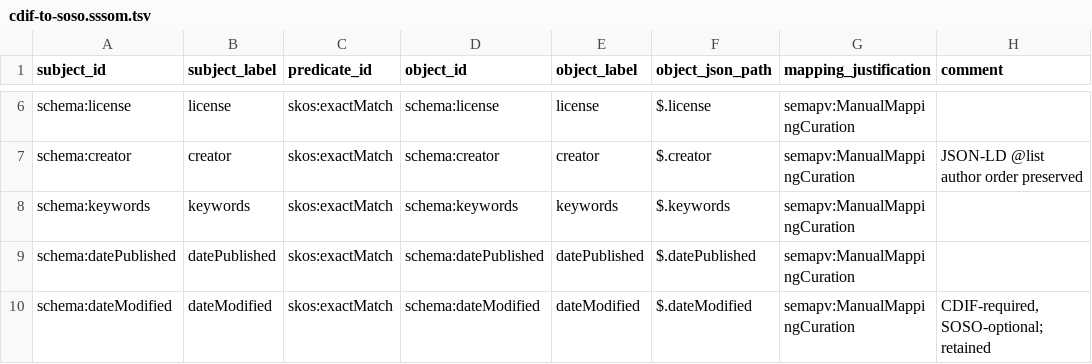
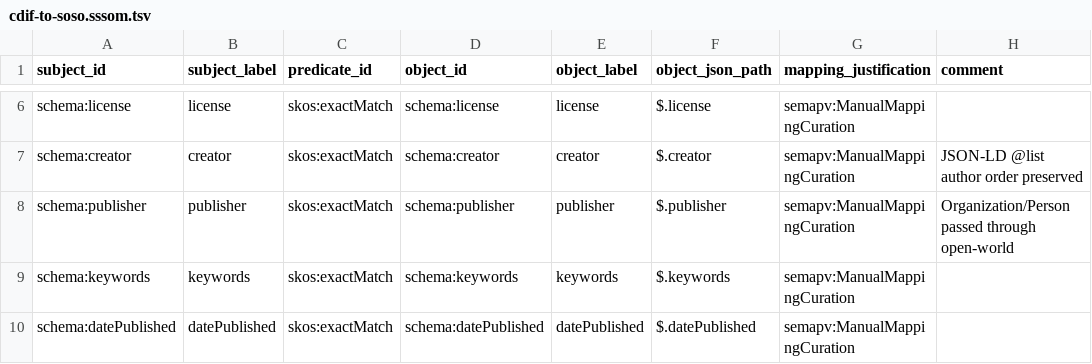
Before and after one commit to Cross-Domain-Interoperability-Framework/validation, a TSV file: converters/mappings/cdif-to-soso.sssom.tsv, drawn as a sheet; only a part is shown, gaps mark what is left out; the shorter side is filled out with more unchanged rows.

```diff
--- a/converters/mappings/cdif-to-soso.sssom.tsv
+++ b/converters/mappings/cdif-to-soso.sssom.tsv
@@ -7,2 +7,3 @@ schema:license	license	skos:exactMatch	schema:license	license	$.license	semapv:M
 schema:creator	creator	skos:exactMatch	schema:creator	creator	$.creator	semapv:ManualMappingCuration	JSON-LD @list author order preserved
+schema:publisher	publisher	skos:exactMatch	schema:publisher	publisher	$.publisher	semapv:ManualMappingCuration	Organization/Person passed through open-world
 schema:keywords	keywords	skos:exactMatch	schema:keywords	keywords	$.keywords	semapv:ManualMappingCuration	
```
Also changed, not shown: converters/mappings/soso-to-cdif.sssom.tsv, 2 other files.
